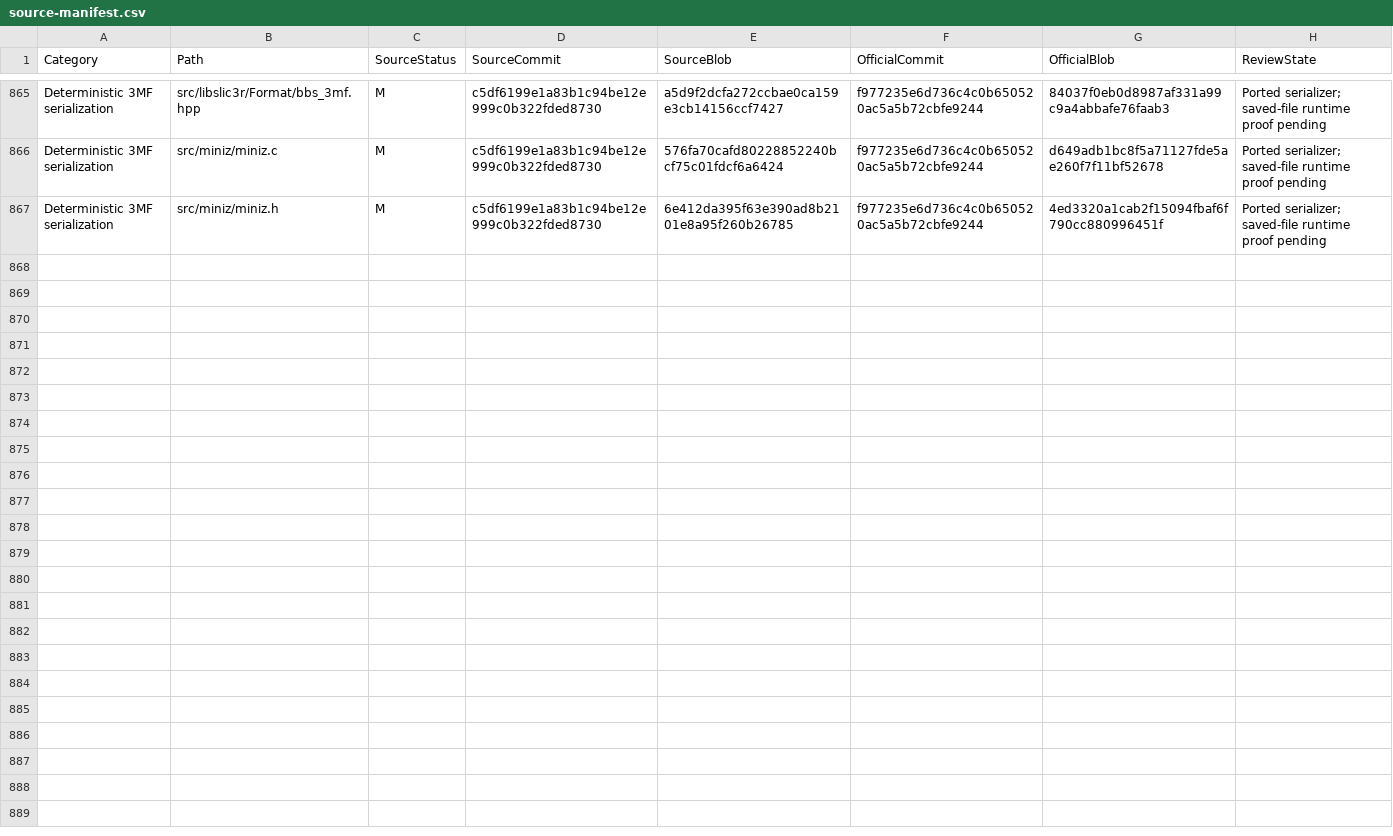
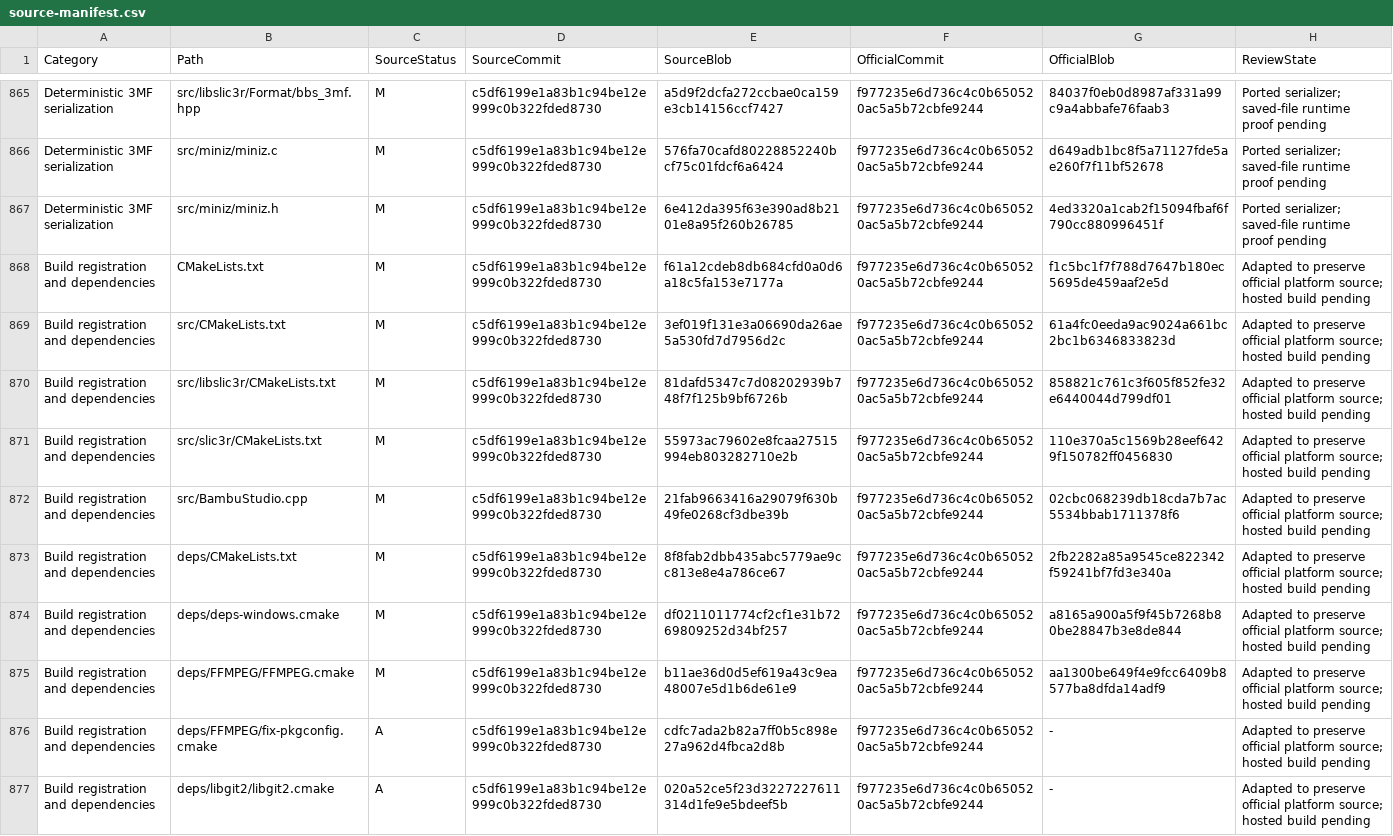
Before and after one commit to Ding-Ding-Projects/BambuStudio, a CSV file: docs/reapplication/source-manifest.csv, drawn as a sheet; only a part is shown, gaps mark what is left out.

```diff
--- a/docs/reapplication/source-manifest.csv
+++ b/docs/reapplication/source-manifest.csv
@@ -867 +867,11 @@
 "Deterministic 3MF serialization","src/miniz/miniz.h","M","c5df6199e1a83b1c94be12e999c0b322fded8730","6e412da395f63e390ad8b2101e8a95f260b26785","f977235e6d736c4c0b650520ac5a5b72cbfe9244","4ed3320a1cab2f15094fbaf6f790cc880996451f","Ported serializer; saved-file runtime proof pending"
+"Build registration and dependencies","CMakeLists.txt","M","c5df6199e1a83b1c94be12e999c0b322fded8730","f61a12cdeb8db684cfd0a0d6a18c5fa153e7177a","f977235e6d736c4c0b650520ac5a5b72cbfe9244","f1c5bc1f7f788d7647b180ec5695de459aaf2e5d","Adapted to preserve official platform source; hosted build pending"
+"Build registration and dependencies","src/CMakeLists.txt","M","c5df6199e1a83b1c94be12e999c0b322fded8730","3ef019f131e3a06690da26ae5a530fd7d7956d2c","f977235e6d736c4c0b650520ac5a5b72cbfe9244","61a4fc0eeda9ac9024a661bc2bc1b6346833823d","Adapted to preserve official platform source; hosted build pending"
+"Build registration and dependencies","src/libslic3r/CMakeLists.txt","M","c5df6199e1a83b1c94be12e999c0b322fded8730","81dafd5347c7d08202939b748f7f125b9bf6726b","f977235e6d736c4c0b650520ac5a5b72cbfe9244","858821c761c3f605f852fe32e6440044d799df01","Adapted to preserve official platform source; hosted build pending"
+"Build registration and dependencies","src/slic3r/CMakeLists.txt","M","c5df6199e1a83b1c94be12e999c0b322fded8730","55973ac79602e8fcaa27515994eb803282710e2b","f977235e6d736c4c0b650520ac5a5b72cbfe9244","110e370a5c1569b28eef6429f150782ff0456830","Adapted to preserve official platform source; hosted build pending"
+"Build registration and dependencies","src/BambuStudio.cpp","M","c5df6199e1a83b1c94be12e999c0b322fded8730","21fab9663416a29079f630b49fe0268cf3dbe39b","f977235e6d736c4c0b650520ac5a5b72cbfe9244","02cbc068239db18cda7b7ac5534bbab1711378f6","Adapted to preserve official platform source; hosted build pending"
+"Build registration and dependencies","deps/CMakeLists.txt","M","c5df6199e1a83b1c94be12e999c0b322fded8730","8f8fab2dbb435abc5779ae9cc813e8e4a786ce67","f977235e6d736c4c0b650520ac5a5b72cbfe9244","2fb2282a85a9545ce822342f59241bf7fd3e340a","Adapted to preserve official platform source; hosted build pending"
+"Build registration and dependencies","deps/deps-windows.cmake","M","c5df6199e1a83b1c94be12e999c0b322fded8730","df0211011774cf2cf1e31b7269809252d34bf257","f977235e6d736c4c0b650520ac5a5b72cbfe9244","a8165a900a5f9f45b7268b80be28847b3e8de844","Adapted to preserve official platform source; hosted build pending"
+"Build registration and dependencies","deps/FFMPEG/FFMPEG.cmake","M","c5df6199e1a83b1c94be12e999c0b322fded8730","b11ae36d0d5ef619a43c9ea48007e5d1b6de61e9","f977235e6d736c4c0b650520ac5a5b72cbfe9244","aa1300be649f4e9fcc6409b8577ba8dfda14adf9","Adapted to preserve official platform source; hosted build pending"
+"Build registration and dependencies","deps/FFMPEG/fix-pkgconfig.cmake","A","c5df6199e1a83b1c94be12e999c0b322fded8730","cdfc7ada2b82a7ff0b5c898e27a962d4fbca2d8b","f977235e6d736c4c0b650520ac5a5b72cbfe9244","-","Adapted to preserve official platform source; hosted build pending"
+"Build registration and dependencies","deps/libgit2/libgit2.cmake","A","c5df6199e1a83b1c94be12e999c0b322fded8730","020a52ce5f23d3227227611314d1fe9e5bdeef5b","f977235e6d736c4c0b650520ac5a5b72cbfe9244","-","Adapted to preserve official platform source; hosted build pending"
```
Also changed, not shown: 10 other files.
